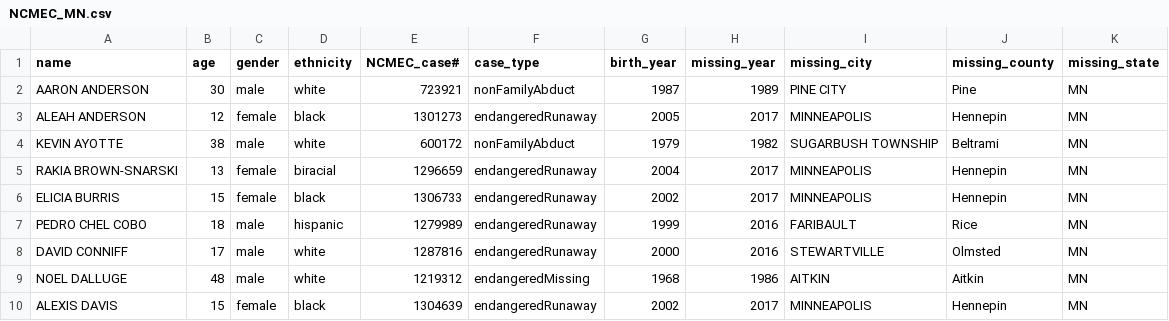
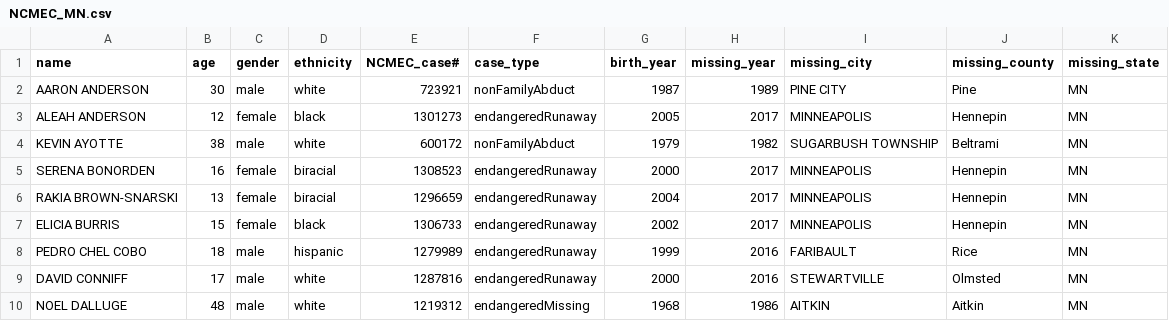
Before and after one commit to ashpon-zz/DoctorsofData, a CSV file: Resources/NCMEC_MN.csv, drawn as a sheet; only a part is shown; the shorter side is filled out with more unchanged rows.

```diff
--- a/Resources/NCMEC_MN.csv
+++ b/Resources/NCMEC_MN.csv
@@ -4,2 +4,3 @@ ALEAH ANDERSON,12,female,black,1301273,endangeredRunaway,2005,2017,MINNEAPOLIS,H
 KEVIN AYOTTE,38,male,white,600172,nonFamilyAbduct,1979,1982,SUGARBUSH TOWNSHIP,Beltrami,MN
+SERENA BONORDEN,16,female,biracial,1308523,endangeredRunaway,2000,2017,MINNEAPOLIS,Hennepin,MN
 RAKIA BROWN-SNARSKI,13,female,biracial,1296659,endangeredRunaway,2004,2017,MINNEAPOLIS,Hennepin,MN
```
Also changed, not shown: Resources/NCMEC_CA.csv, Resources/NCMEC_KS.csv, 27 other files.
